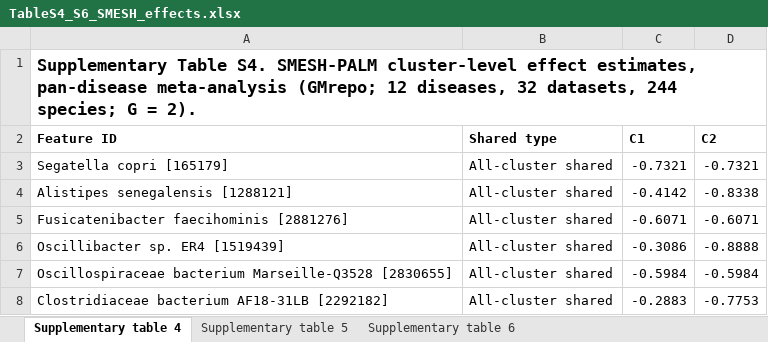
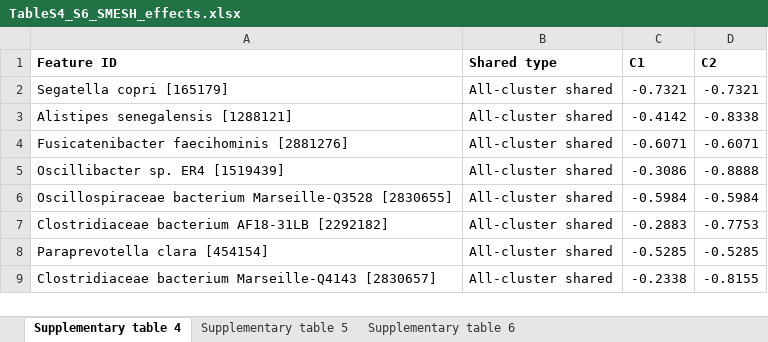
Before and after one commit to ZjpWei/SMESH, an Excel workbook: Figure/TableS4_S6_SMESH_effects.xlsx, sheet Supplementary table 4, drawn as a sheet; only a part is shown; the shorter side is filled out with more unchanged rows; values as stored, in another font and other column widths than the file's, no borders; the diff names each change by its address in the sheet, - before the commit and + after, or states it on an @@ line.

```diff
--- a/Figure/TableS4_S6_SMESH_effects.xlsx (sheet Supplementary table 4)
+++ b/Figure/TableS4_S6_SMESH_effects.xlsx (sheet Supplementary table 4)
-row 1: Supplementary Table S4. SMESH-PALM cluster-level effect estimates, pan-disease meta-analysis (GMrepo; 12 diseases, 32 datasets, 244 species; G = 2).
```
Also changed, not shown: sheet Supplementary table 5, sheet Supplementary table 6, 44 other files.
